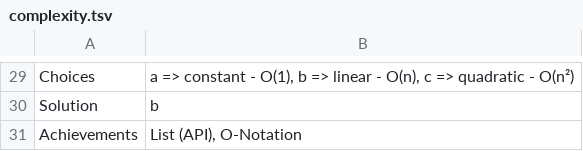
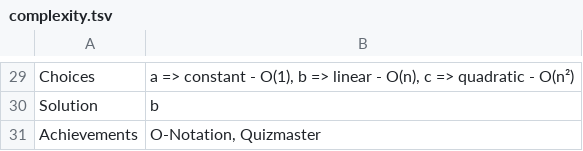
Before and after one commit to leoschweizer/LizViz, a TSV file: dependencies/units/complexity.tsv, drawn as a sheet; only a part is shown, gaps mark what is left out.

Commit message:
Update complexity.tsv

```diff
--- a/dependencies/units/complexity.tsv
+++ b/dependencies/units/complexity.tsv
@@ -30,2 +30,2 @@ Choices	a => constant - O(1), b => linear - O(n), c => quadratic - O(n²)
 Solution	b
-Achievements	List (API), O-Notation
+Achievements	O-Notation, Quizmaster
```
